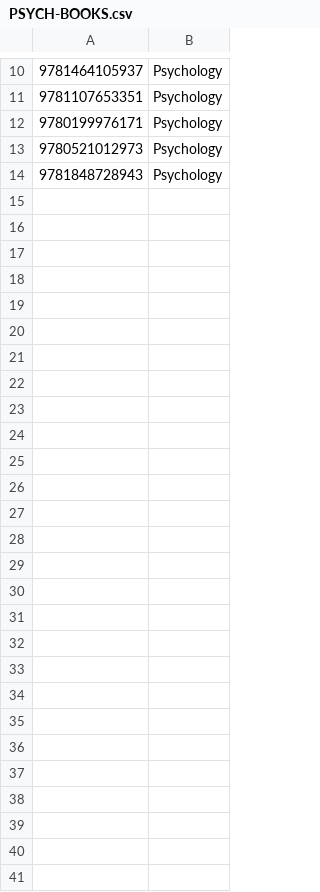
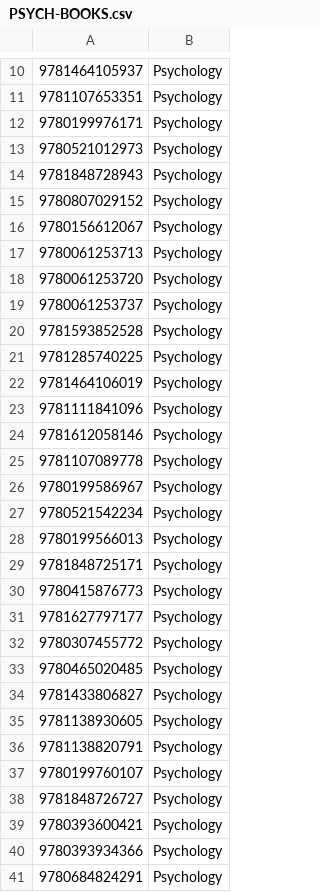
Before and after one commit to mattgambill/bookproj, a CSV file: books/PSYCH-BOOKS.csv, drawn as a sheet; only a part is shown, gaps mark what is left out; the diff names each change by its address in the sheet, - before the commit and + after, or states it on an @@ line.

Commit message:
deleted:    books/PHILOS-PRIME_LIT_BOOKS.csv 	deleted:    books/PHILOS-SEC_LIT_BOOKS.csv 	deleted:    books/PHILOS-TOPICS_BOOKS.csv 	modified:   books/PSYCH-BOOKS.csv

```diff
--- a/books/PSYCH-BOOKS.csv
+++ b/books/PSYCH-BOOKS.csv
+row 15: 9780807029152 | Psychology
+row 16: 9780156612067 | Psychology
+row 17: 9780061253713 | Psychology
+row 18: 9780061253720 | Psychology
+row 19: 9780061253737 | Psychology
+row 20: 9781593852528 | Psychology
+row 21: 9781285740225 | Psychology
+row 22: 9781464106019 | Psychology
+row 23: 9781111841096 | Psychology
+row 24: 9781612058146 | Psychology
+row 25: 9781107089778 | Psychology
+row 26: 9780199586967 | Psychology
+row 27: 9780521542234 | Psychology
+row 28: 9780199566013 | Psychology
+row 29: 9781848725171 | Psychology
+row 30: 9780415876773 | Psychology
+row 31: 9781627797177 | Psychology
+row 32: 9780307455772 | Psychology
+row 33: 9780465020485 | Psychology
+row 34: 9781433806827 | Psychology
+row 35: 9781138930605 | Psychology
+row 36: 9781138820791 | Psychology
+row 37: 9780199760107 | Psychology
+row 38: 9781848726727 | Psychology
+row 39: 9780393600421 | Psychology
+row 40: 9780393934366 | Psychology
+row 41: 9780684824291 | Psychology
```
Also changed, not shown: 3 other files.
